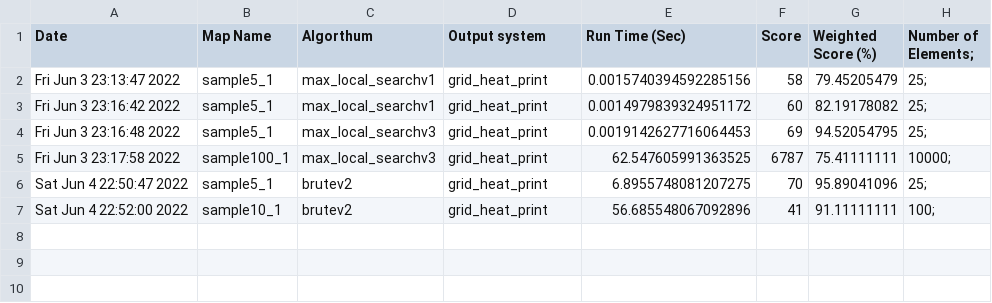
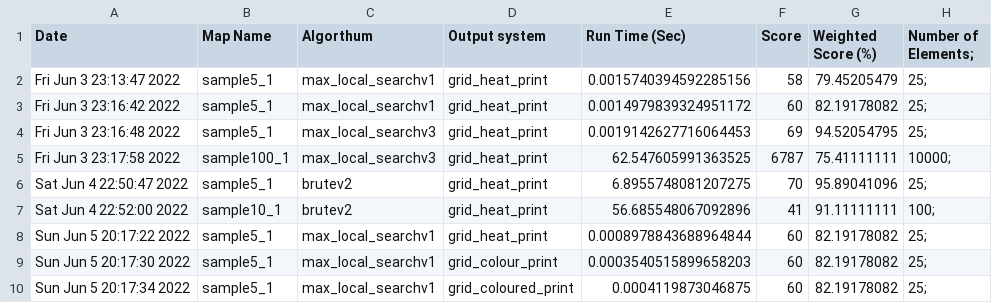
Before and after one commit to Gitalexzhong/Modern-Art, a CSV file: Results/data-results.csv, drawn as a sheet.

Commit message:
Added usage of overall printing with 4 colours

```diff
--- a/Results/data-results.csv
+++ b/Results/data-results.csv
@@ -7 +7,4 @@ Sat Jun  4 22:50:47 2022,sample5_1,brutev2,grid_heat_print,6.8955748081207275,70
 Sat Jun  4 22:52:00 2022,sample10_1,brutev2,grid_heat_print,56.685548067092896,41,91.11111111,100;
+Sun Jun  5 20:17:22 2022,sample5_1,max_local_searchv1,grid_heat_print,0.0008978843688964844,60,82.19178082,25;
+Sun Jun  5 20:17:30 2022,sample5_1,max_local_searchv1,grid_colour_print,0.0003540515899658203,60,82.19178082,25;
+Sun Jun  5 20:17:34 2022,sample5_1,max_local_searchv1,grid_coloured_print,0.0004119873046875,60,82.19178082,25;
```
Also changed, not shown: 1 other file.
